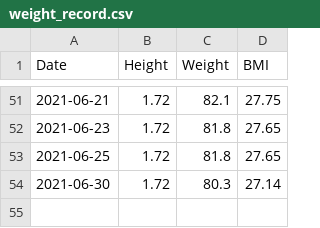
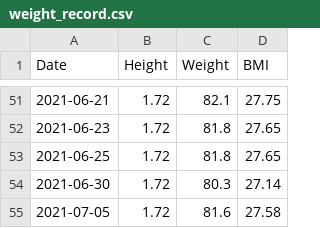
Before and after one commit to harveymei/weight_record, a CSV file: weight_record.csv, drawn as a sheet; only a part is shown, gaps mark what is left out; the diff names each change by its address in the sheet, - before the commit and + after, or states it on an @@ line.

Commit message:
Commit Message

```diff
--- a/weight_record.csv
+++ b/weight_record.csv
+row 55: 2021-07-05 | 1.72 | 81.6 | 27.58
```
